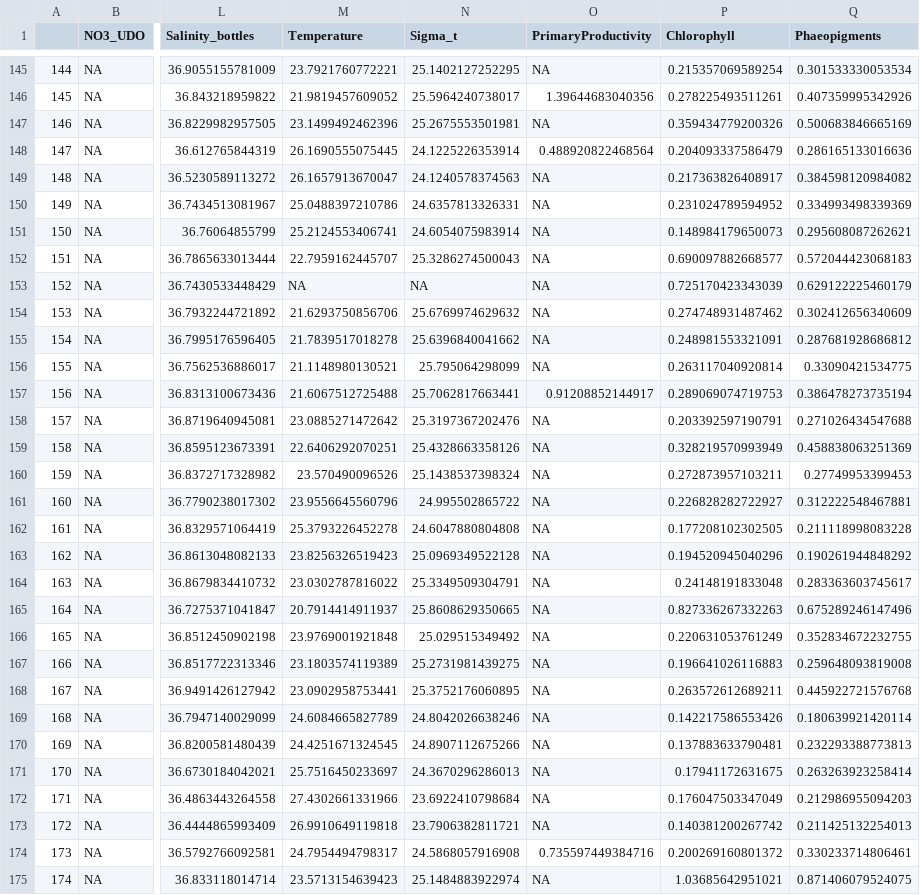
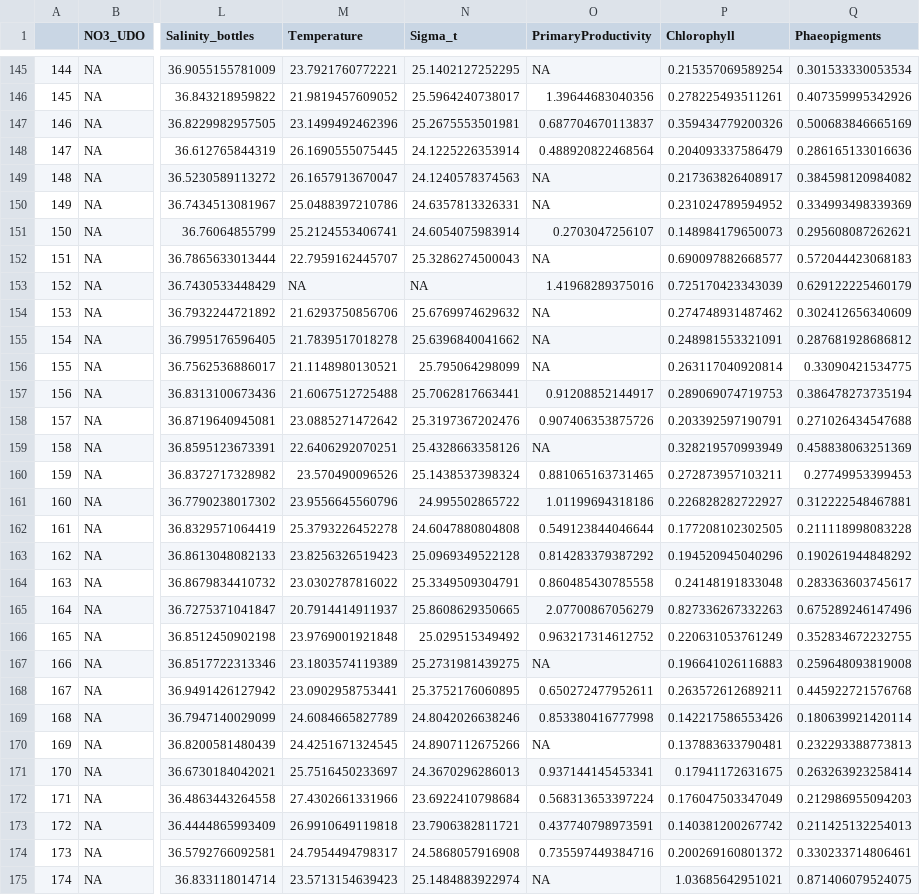
Before and after one commit to ben1post/BennyPhD, a CSV file: CaRiaco/SCRIPPS/CARIACO_data/Manuscript2DataAnalysis/DATA/January/Niskin_qchecked_100m.csv, drawn as a sheet; only a part is shown, gaps mark what is left out; the diff covers the shown part only; the diff names each change by its address in the sheet, - before the commit and + after, or states it on an @@ line.

```diff
--- a/CaRiaco/SCRIPPS/CARIACO_data/Manuscript2DataAnalysis/DATA/January/Niskin_qchecked_100m.csv
+++ b/CaRiaco/SCRIPPS/CARIACO_data/Manuscript2DataAnalysis/DATA/January/Niskin_qchecked_100m.csv
-O147 (PrimaryProductivity): NA
+O147 (PrimaryProductivity): 0.687704670113837
-O151 (PrimaryProductivity): NA
+O151 (PrimaryProductivity): 0.2703047256107
-O153 (PrimaryProductivity): NA
+O153 (PrimaryProductivity): 1.41968289375016
-O158 (PrimaryProductivity): NA
+O158 (PrimaryProductivity): 0.907406353875726
-O160 (PrimaryProductivity): NA
+O160 (PrimaryProductivity): 0.881065163731465
-O161 (PrimaryProductivity): NA
+O161 (PrimaryProductivity): 1.01199694318186
-O162 (PrimaryProductivity): NA
+O162 (PrimaryProductivity): 0.549123844046644
-O163 (PrimaryProductivity): NA
+O163 (PrimaryProductivity): 0.814283379387292
-O164 (PrimaryProductivity): NA
+O164 (PrimaryProductivity): 0.860485430785558
-O165 (PrimaryProductivity): NA
+O165 (PrimaryProductivity): 2.07700867056279
-O166 (PrimaryProductivity): NA
+O166 (PrimaryProductivity): 0.963217314612752
-O168 (PrimaryProductivity): NA
+O168 (PrimaryProductivity): 0.650272477952611
-O169 (PrimaryProductivity): NA
+O169 (PrimaryProductivity): 0.853380416777998
-O171 (PrimaryProductivity): NA
+O171 (PrimaryProductivity): 0.937144145453341
-O172 (PrimaryProductivity): NA
+O172 (PrimaryProductivity): 0.568313653397224
-O173 (PrimaryProductivity): NA
+O173 (PrimaryProductivity): 0.437740798973591
```
Also changed, not shown: 29 edited cells elsewhere in this file, CaRiaco/SCRIPPS/CARIACO_data/Manuscript2DataAnalysis/DATA/January/Combined_CARIACO_data_v5.csv, CaRiaco/SCRIPPS/CARIACO_data/Manuscript2DataAnalysis/DATA/January/Niskin_qchecked_35m.csv, 46 other files.
